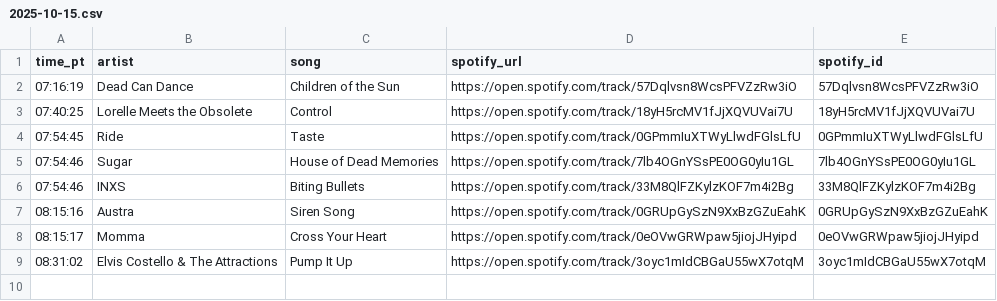
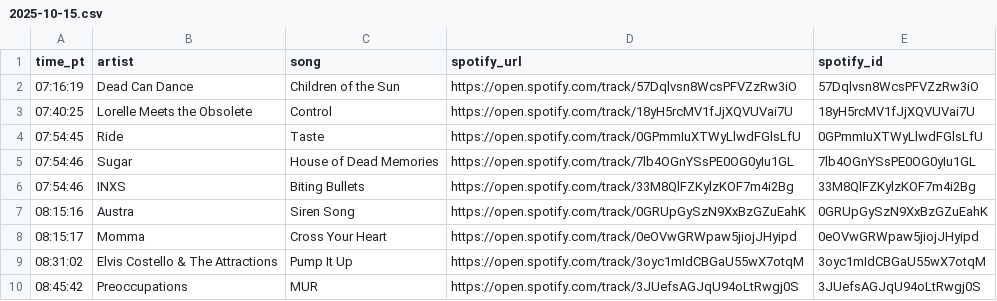
Before and after one commit to dsundt/kexp-john-playlist, a CSV file: data/daily/2025-10-15.csv, drawn as a sheet.

```diff
--- a/data/daily/2025-10-15.csv
+++ b/data/daily/2025-10-15.csv
@@ -9 +9,2 @@ time_pt,artist,song,spotify_url,spotify_id
 08:31:02,Elvis Costello & The Attractions,Pump It Up,https://open.spotify.com/track/3oyc1mIdCBGaU55wX7otqM,3oyc1mIdCBGaU55wX7otqM
+08:45:42,Preoccupations,MUR,https://open.spotify.com/track/3JUefsAGJqU94oLtRwgj0S,3JUefsAGJqU94oLtRwgj0S
```
Also changed, not shown: 2 other files.
